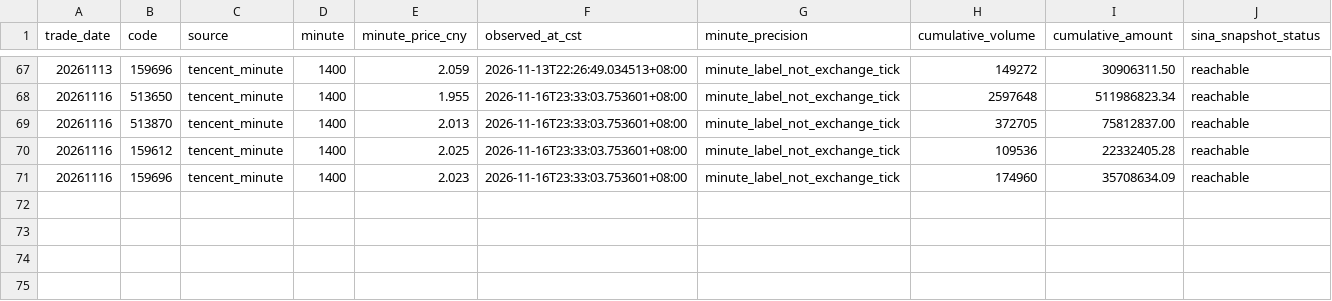
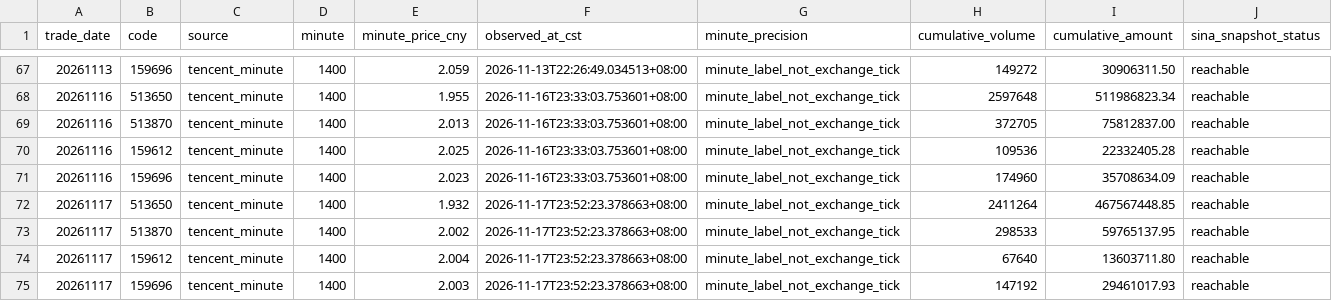
Before and after one commit to lilyQ-stack/qdii-etf-premium-tracker, a CSV file: data/verified_1400.csv, drawn as a sheet; only a part is shown, gaps mark what is left out.

```diff
--- a/data/verified_1400.csv
+++ b/data/verified_1400.csv
@@ -71 +71,5 @@ trade_date,code,source,minute,minute_price_cny,observed_at_cst,minute_precision,
 20261116,159696,tencent_minute,1400,2.023,2026-11-16T23:33:03.753601+08:00,minute_label_not_exchange_tick,174960,35708634.09,reachable
+20261117,513650,tencent_minute,1400,1.932,2026-11-17T23:52:23.378663+08:00,minute_label_not_exchange_tick,2411264,467567448.85,reachable
+20261117,513870,tencent_minute,1400,2.002,2026-11-17T23:52:23.378663+08:00,minute_label_not_exchange_tick,298533,59765137.95,reachable
+20261117,159612,tencent_minute,1400,2.004,2026-11-17T23:52:23.378663+08:00,minute_label_not_exchange_tick,67640,13603711.80,reachable
+20261117,159696,tencent_minute,1400,2.003,2026-11-17T23:52:23.378663+08:00,minute_label_not_exchange_tick,147192,29461017.93,reachable
```
